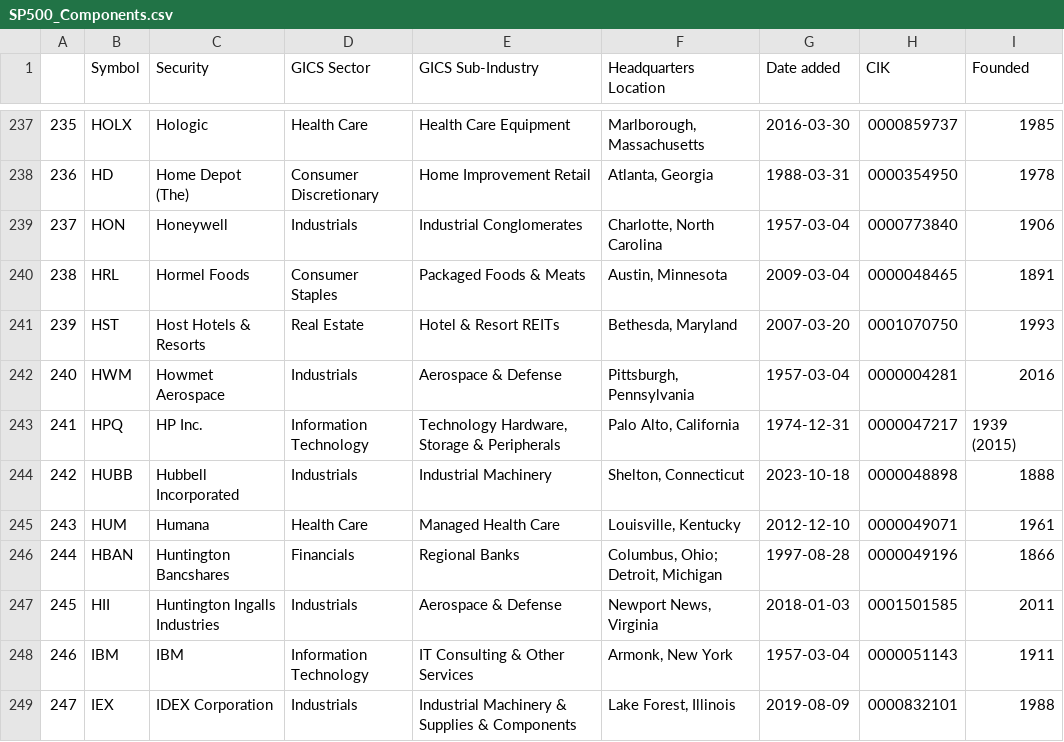
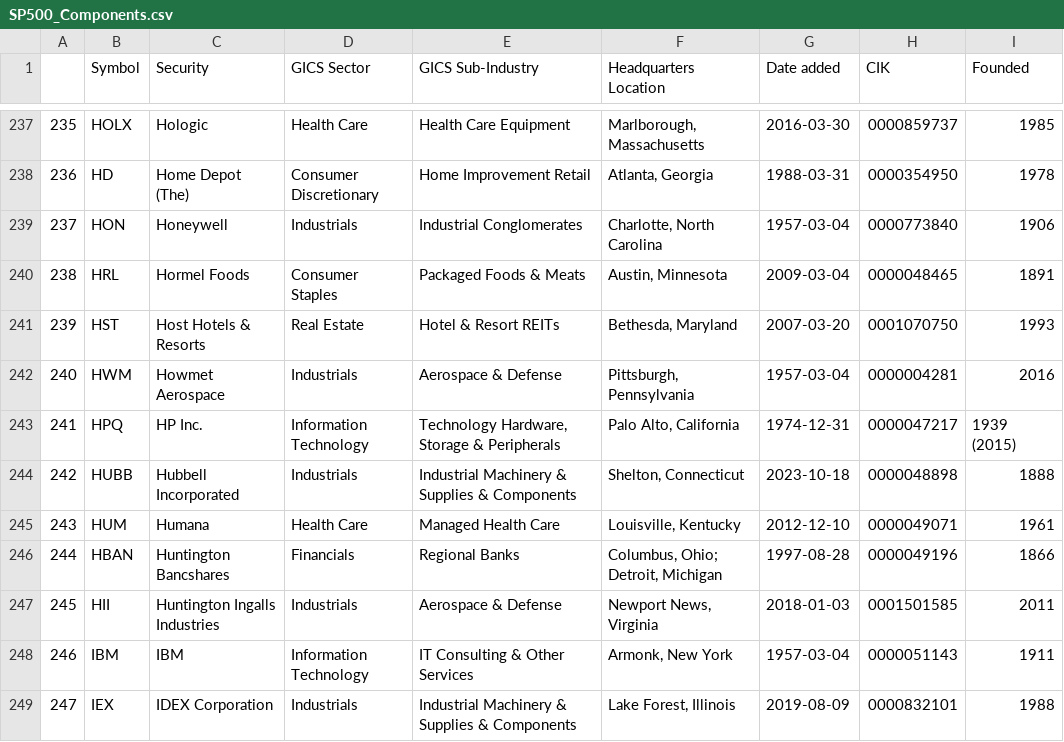
Before and after one commit to vvelicu/s-p500, a CSV file: data/SP500_Components.csv, drawn as a sheet; only a part is shown, gaps mark what is left out.

```diff
--- a/data/SP500_Components.csv
+++ b/data/SP500_Components.csv
@@ -243,3 +243,3 @@
 241,HPQ,HP Inc.,Information Technology,"Technology Hardware, Storage & Peripherals","Palo Alto, California",1974-12-31,0000047217,1939 (2015)
-242,HUBB,Hubbell Incorporated,Industrials,Industrial Machinery,"Shelton, Connecticut",2023-10-18,0000048898,1888
+242,HUBB,Hubbell Incorporated,Industrials,Industrial Machinery & Supplies & Components,"Shelton, Connecticut",2023-10-18,0000048898,1888
 243,HUM,Humana,Health Care,Managed Health Care,"Louisville, Kentucky",2012-12-10,0000049071,1961
```
